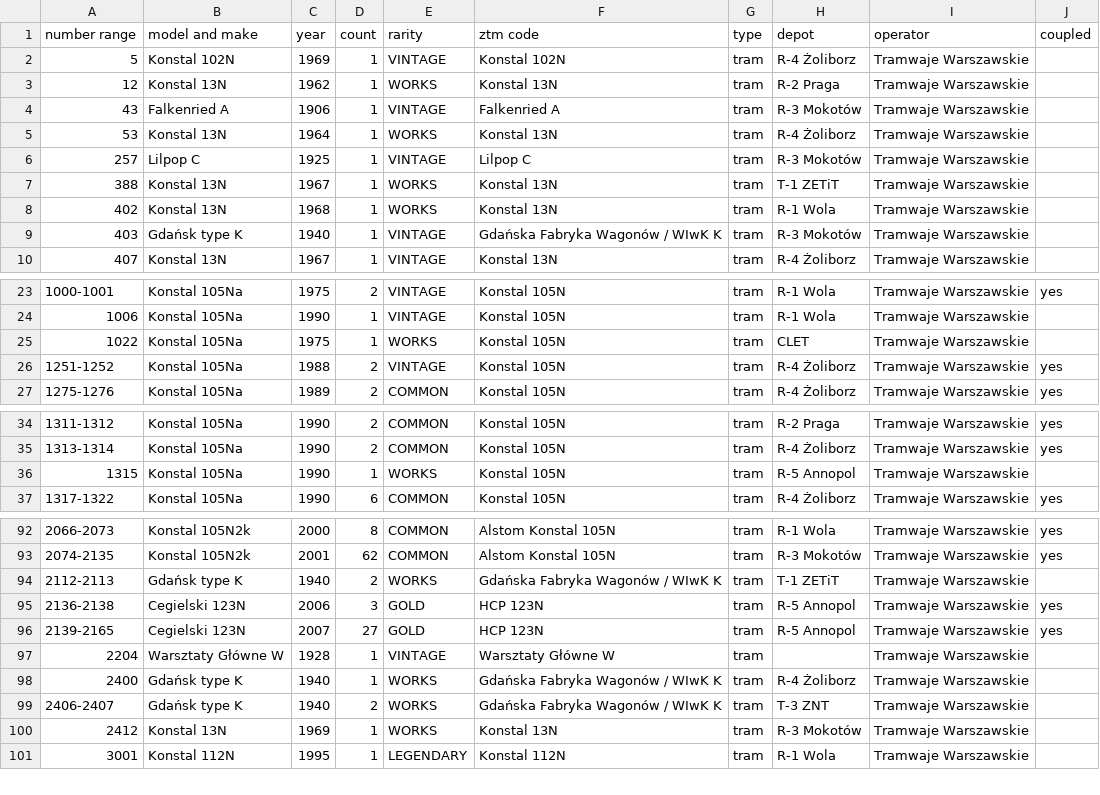
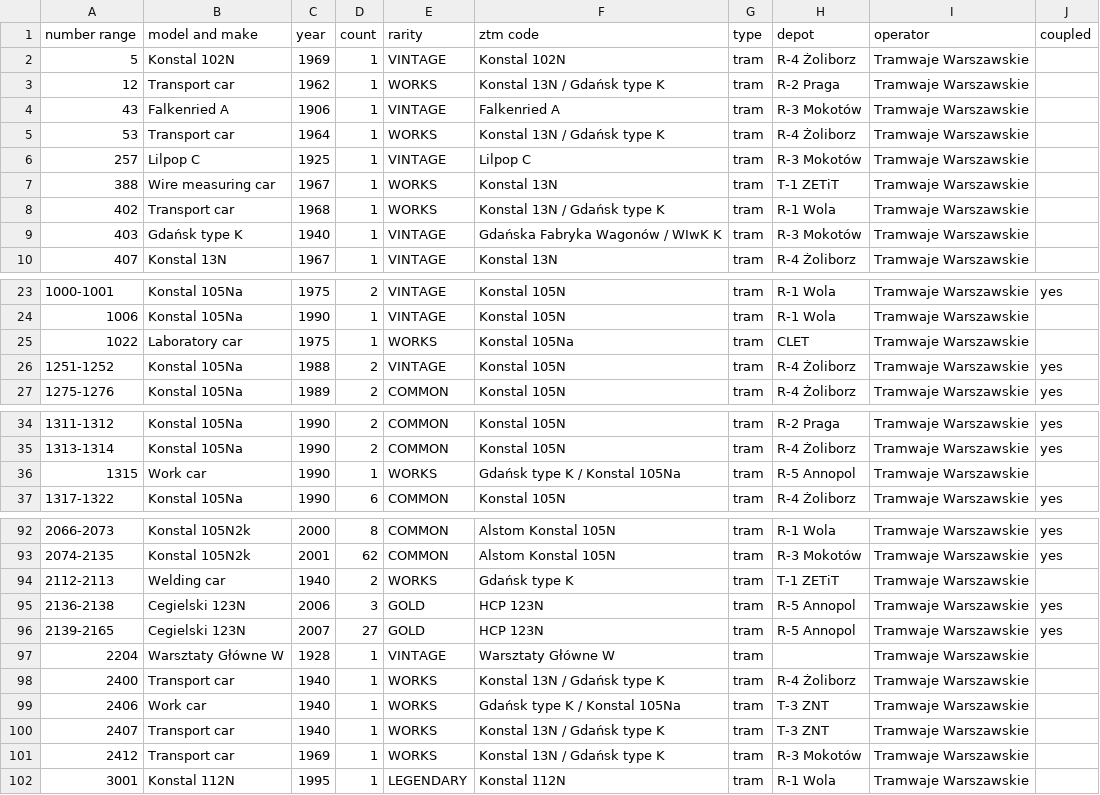
Before and after one commit to TheFilipcom4607/busdex, a CSV file: data/fleet-models.csv, drawn as a sheet; only a part is shown, gaps mark what is left out; the diff covers the shown part only.

```diff
--- a/data/fleet-models.csv
+++ b/data/fleet-models.csv
@@ -2,8 +2,8 @@ number range,model and make,year,count,rarity,ztm code,type,depot,operator,coupl
 5,Konstal 102N,1969,1,VINTAGE,Konstal 102N,tram,R-4 Żoliborz,Tramwaje Warszawskie,
-12,Konstal 13N,1962,1,WORKS,Konstal 13N,tram,R-2 Praga,Tramwaje Warszawskie,
+12,Transport car,1962,1,WORKS,Konstal 13N / Gdańsk type K,tram,R-2 Praga,Tramwaje Warszawskie,
 43,Falkenried A,1906,1,VINTAGE,Falkenried A,tram,R-3 Mokotów,Tramwaje Warszawskie,
-53,Konstal 13N,1964,1,WORKS,Konstal 13N,tram,R-4 Żoliborz,Tramwaje Warszawskie,
+53,Transport car,1964,1,WORKS,Konstal 13N / Gdańsk type K,tram,R-4 Żoliborz,Tramwaje Warszawskie,
 257,Lilpop C,1925,1,VINTAGE,Lilpop C,tram,R-3 Mokotów,Tramwaje Warszawskie,
-388,Konstal 13N,1967,1,WORKS,Konstal 13N,tram,T-1 ZETiT,Tramwaje Warszawskie,
-402,Konstal 13N,1968,1,WORKS,Konstal 13N,tram,R-1 Wola,Tramwaje Warszawskie,
+388,Wire measuring car,1967,1,WORKS,Konstal 13N,tram,T-1 ZETiT,Tramwaje Warszawskie,
+402,Transport car,1968,1,WORKS,Konstal 13N / Gdańsk type K,tram,R-1 Wola,Tramwaje Warszawskie,
 403,Gdańsk type K,1940,1,VINTAGE,Gdańska Fabryka Wagonów / WIwK K,tram,R-3 Mokotów,Tramwaje Warszawskie,
@@ -24,3 +24,3 @@ number range,model and make,year,count,rarity,ztm code,type,depot,operator,coupl
 1006,Konstal 105Na,1990,1,VINTAGE,Konstal 105N,tram,R-1 Wola,Tramwaje Warszawskie,
-1022,Konstal 105Na,1975,1,WORKS,Konstal 105N,tram,CLET,Tramwaje Warszawskie,
+1022,Laboratory car,1975,1,WORKS,Konstal 105Na,tram,CLET,Tramwaje Warszawskie,
 1251-1252,Konstal 105Na,1988,2,VINTAGE,Konstal 105N,tram,R-4 Żoliborz,Tramwaje Warszawskie,yes
@@ -35,3 +35,3 @@ number range,model and make,year,count,rarity,ztm code,type,depot,operator,coupl
 1313-1314,Konstal 105Na,1990,2,COMMON,Konstal 105N,tram,R-4 Żoliborz,Tramwaje Warszawskie,yes
-1315,Konstal 105Na,1990,1,WORKS,Konstal 105N,tram,R-5 Annopol,Tramwaje Warszawskie,
+1315,Work car,1990,1,WORKS,Gdańsk type K / Konstal 105Na,tram,R-5 Annopol,Tramwaje Warszawskie,
 1317-1322,Konstal 105Na,1990,6,COMMON,Konstal 105N,tram,R-4 Żoliborz,Tramwaje Warszawskie,yes
@@ -93,3 +93,3 @@ number range,model and make,year,count,rarity,ztm code,type,depot,operator,coupl
 2074-2135,Konstal 105N2k,2001,62,COMMON,Alstom Konstal 105N,tram,R-3 Mokotów,Tramwaje Warszawskie,yes
-2112-2113,Gdańsk type K,1940,2,WORKS,Gdańska Fabryka Wagonów / WIwK K,tram,T-1 ZETiT,Tramwaje Warszawskie,
+2112-2113,Welding car,1940,2,WORKS,Gdańsk type K,tram,T-1 ZETiT,Tramwaje Warszawskie,
 2136-2138,Cegielski 123N,2006,3,GOLD,HCP 123N,tram,R-5 Annopol,Tramwaje Warszawskie,yes
@@ -97,5 +97,6 @@ number range,model and make,year,count,rarity,ztm code,type,depot,operator,coupl
 2204,Warsztaty Główne W,1928,1,VINTAGE,Warsztaty Główne W,tram,,Tramwaje Warszawskie,
-2400,Gdańsk type K,1940,1,WORKS,Gdańska Fabryka Wagonów / WIwK K,tram,R-4 Żoliborz,Tramwaje Warszawskie,
-2406-2407,Gdańsk type K,1940,2,WORKS,Gdańska Fabryka Wagonów / WIwK K,tram,T-3 ZNT,Tramwaje Warszawskie,
-2412,Konstal 13N,1969,1,WORKS,Konstal 13N,tram,R-3 Mokotów,Tramwaje Warszawskie,
+2400,Transport car,1940,1,WORKS,Konstal 13N / Gdańsk type K,tram,R-4 Żoliborz,Tramwaje Warszawskie,
+2406,Work car,1940,1,WORKS,Gdańsk type K / Konstal 105Na,tram,T-3 ZNT,Tramwaje Warszawskie,
+2407,Transport car,1940,1,WORKS,Konstal 13N / Gdańsk type K,tram,T-3 ZNT,Tramwaje Warszawskie,
+2412,Transport car,1969,1,WORKS,Konstal 13N / Gdańsk type K,tram,R-3 Mokotów,Tramwaje Warszawskie,
 3001,Konstal 112N,1995,1,LEGENDARY,Konstal 112N,tram,R-1 Wola,Tramwaje Warszawskie,
```
Also changed, not shown: 3 edited cells elsewhere in this file, 4 other files.
